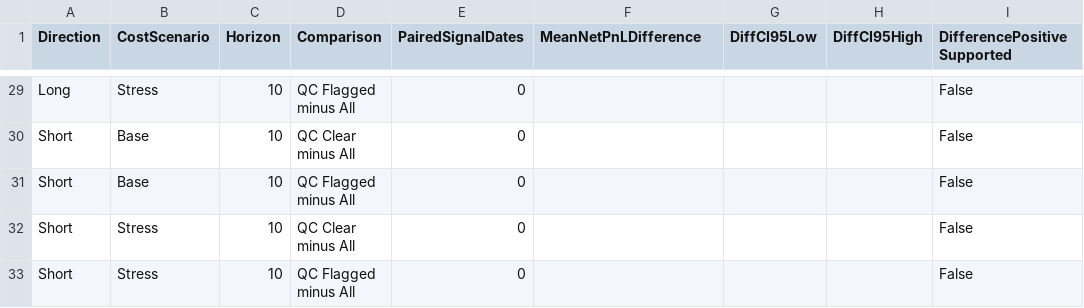
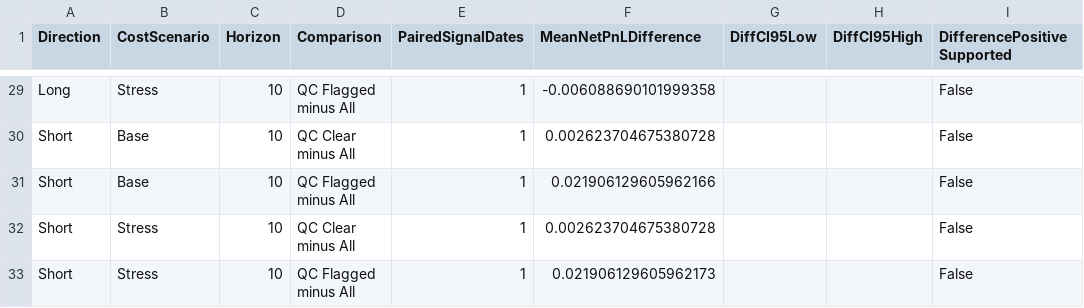
Before and after one commit to stevenkttam/us-stock-setup-scanner, a CSV file: data/shadow/shadow_qc_comparisons.csv, drawn as a sheet; only a part is shown, gaps mark what is left out; the diff covers the shown part only; the diff names each change by its address in the sheet, - before the commit and + after, or states it on an @@ line.

```diff
--- a/data/shadow/shadow_qc_comparisons.csv
+++ b/data/shadow/shadow_qc_comparisons.csv
-E29:E33 (PairedSignalDates): 0
+E29:E33 (PairedSignalDates): 1
-F29 (MeanNetPnLDifference): (empty)
+F29 (MeanNetPnLDifference): -0.006088690101999358
-F30 (MeanNetPnLDifference): (empty)
+F30 (MeanNetPnLDifference): 0.002623704675380728
-F31 (MeanNetPnLDifference): (empty)
+F31 (MeanNetPnLDifference): 0.021906129605962166
-F32 (MeanNetPnLDifference): (empty)
+F32 (MeanNetPnLDifference): 0.002623704675380728
-F33 (MeanNetPnLDifference): (empty)
+F33 (MeanNetPnLDifference): 0.021906129605962173
```
Also changed, not shown: 49 edited cells elsewhere in this file, data/shadow/shadow_group_summary.csv, 5 other files.
